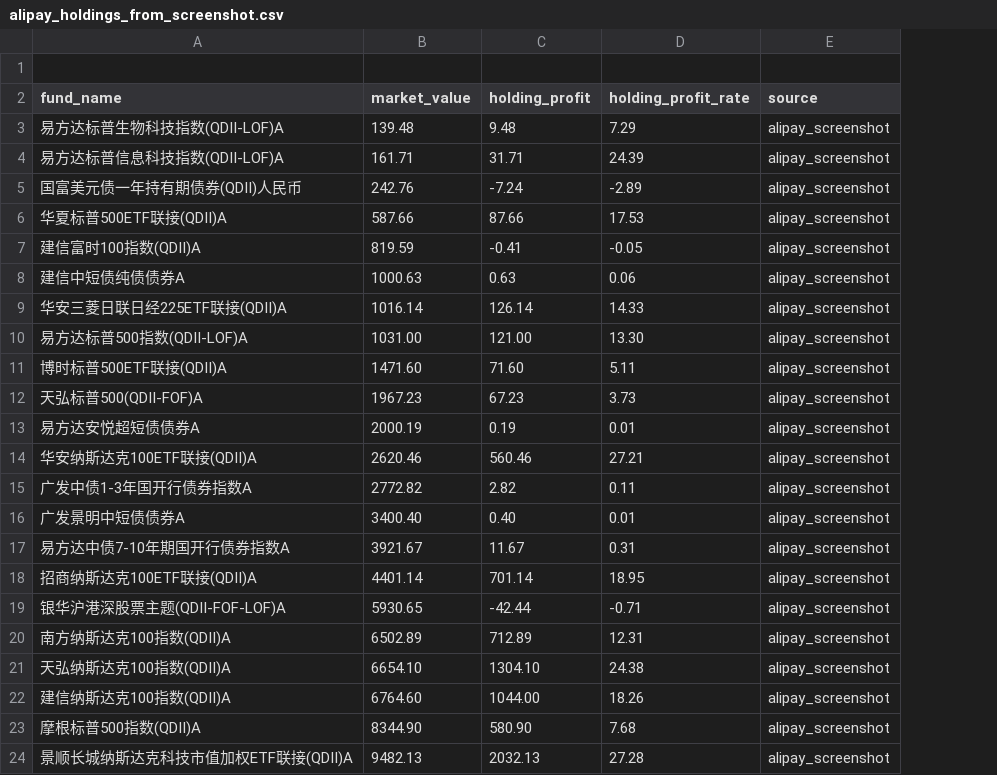
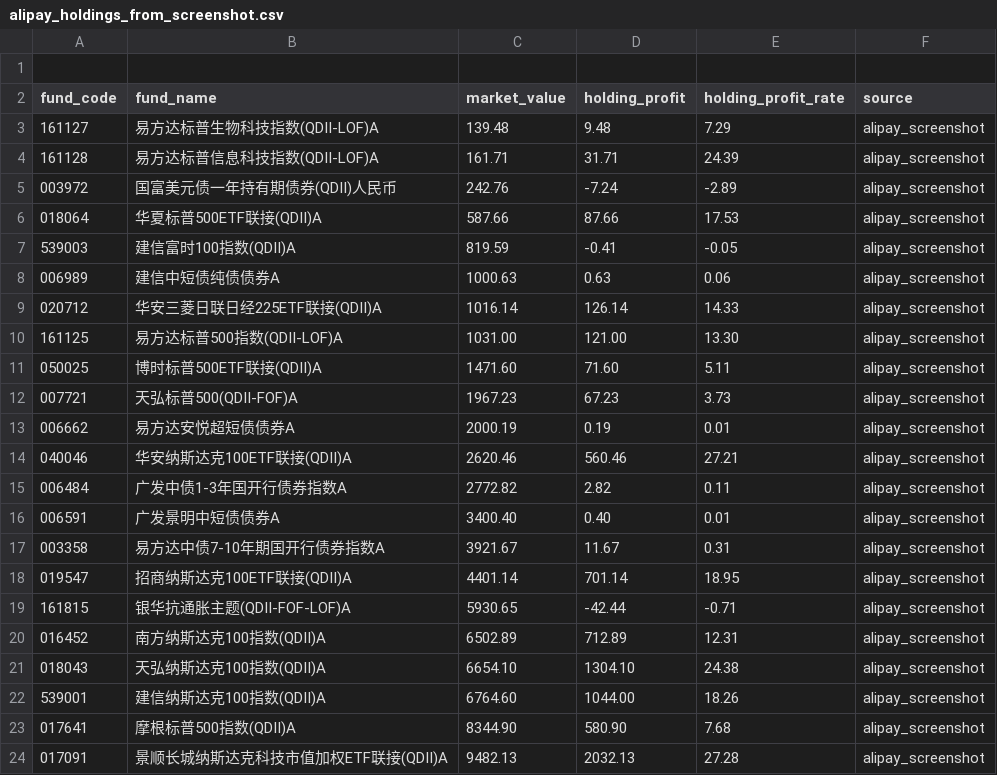
Before and after one commit to k1muragg8/jdi, a CSV file: examples/alipay_holdings_from_screenshot.csv, drawn as a sheet; only a part is shown; addresses are those after the commit; the diff names each change by its address in the sheet, - before the commit and + after, or states it on an @@ line.

```diff
--- a/examples/alipay_holdings_from_screenshot.csv
+++ b/examples/alipay_holdings_from_screenshot.csv
+column A (fund_code), rows 3-24: 161127 | 161128 | 003972 | 018064 | 539003 | 006989 | 020712 | 161125 | 050025 | 007721 | 006662 | 040046 | 006484 | 006591 | 003358 | 019547 | 161815 | 016452 | 018043 | 539001 | 017641 | 017091
-B19 (fund_name): 银华沪港深股票主题(QDII-FOF-LOF)A
+B19 (fund_name): 银华抗通胀主题(QDII-FOF-LOF)A
```
Also changed, not shown: 5 other files.
